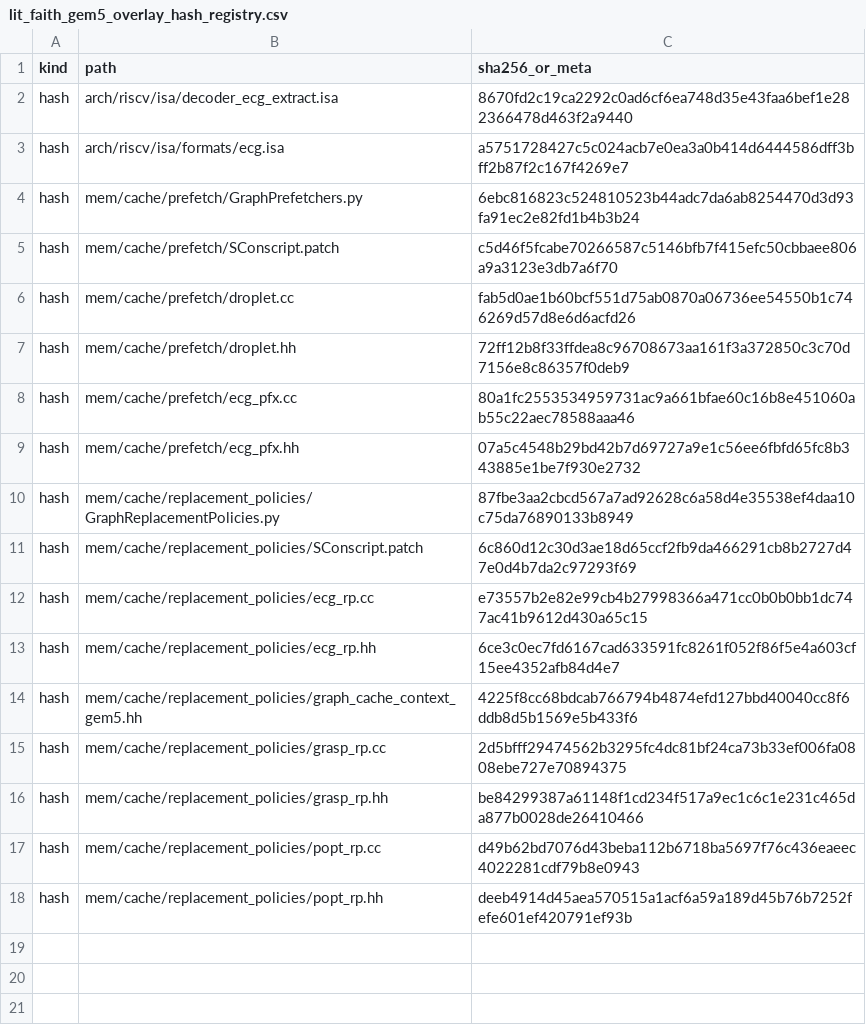
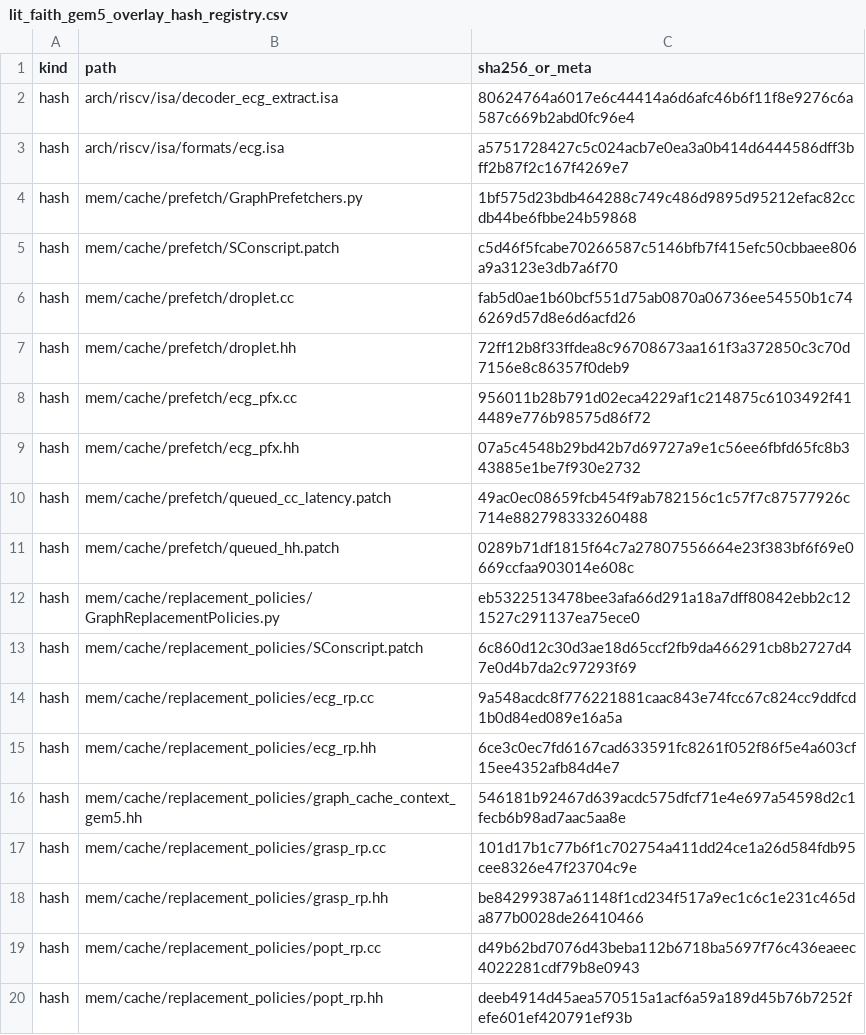
Before and after one commit to UVA-LavaLab/GraphBrew, a CSV file: wiki/data/lit_faith_gem5_overlay_hash_registry.csv, drawn as a sheet.

```diff
--- a/wiki/data/lit_faith_gem5_overlay_hash_registry.csv
+++ b/wiki/data/lit_faith_gem5_overlay_hash_registry.csv
@@ -1,5 +1,5 @@
 kind,path,sha256_or_meta
-hash,arch/riscv/isa/decoder_ecg_extract.isa,8670fd2c19ca2292c0ad6cf6ea748d35e43faa6bef1e282366478d463f2a9440
+hash,arch/riscv/isa/decoder_ecg_extract.isa,80624764a6017e6c44414a6d6afc46b6f11f8e9276c6a587c669b2abd0fc96e4
 hash,arch/riscv/isa/formats/ecg.isa,a5751728427c5c024acb7e0ea3a0b414d6444586dff3bff2b87f2c167f4269e7
-hash,mem/cache/prefetch/GraphPrefetchers.py,6ebc816823c524810523b44adc7da6ab8254470d3d93fa91ec2e82fd1b4b3b24
+hash,mem/cache/prefetch/GraphPrefetchers.py,1bf575d23bdb464288c749c486d9895d95212efac82ccdb44be6fbbe24b59868
 hash,mem/cache/prefetch/SConscript.patch,c5d46f5fcabe70266587c5146bfb7f415efc50cbbaee806a9a3123e3db7a6f70
@@ -7,10 +7,12 @@ hash,mem/cache/prefetch/droplet.cc,fab5d0ae1b60bcf551d75ab0870a06736ee54550b1c74
 hash,mem/cache/prefetch/droplet.hh,72ff12b8f33ffdea8c96708673aa161f3a372850c3c70d7156e8c86357f0deb9
-hash,mem/cache/prefetch/ecg_pfx.cc,80a1fc2553534959731ac9a661bfae60c16b8e451060ab55c22aec78588aaa46
+hash,mem/cache/prefetch/ecg_pfx.cc,956011b28b791d02eca4229af1c214875c6103492f414489e776b98575d86f72
 hash,mem/cache/prefetch/ecg_pfx.hh,07a5c4548b29bd42b7d69727a9e1c56ee6fbfd65fc8b343885e1be7f930e2732
-hash,mem/cache/replacement_policies/GraphReplacementPolicies.py,87fbe3aa2cbcd567a7ad92628c6a58d4e35538ef4daa10c75da76890133b8949
+hash,mem/cache/prefetch/queued_cc_latency.patch,49ac0ec08659fcb454f9ab782156c1c57f7c87577926c714e882798333260488
+hash,mem/cache/prefetch/queued_hh.patch,0289b71df1815f64c7a27807556664e23f383bf6f69e0669ccfaa903014e608c
+hash,mem/cache/replacement_policies/GraphReplacementPolicies.py,eb5322513478bee3afa66d291a18a7dff80842ebb2c121527c291137ea75ece0
 hash,mem/cache/replacement_policies/SConscript.patch,6c860d12c30d3ae18d65ccf2fb9da466291cb8b2727d47e0d4b7da2c97293f69
-hash,mem/cache/replacement_policies/ecg_rp.cc,e73557b2e82e99cb4b27998366a471cc0b0b0bb1dc747ac41b9612d430a65c15
+hash,mem/cache/replacement_policies/ecg_rp.cc,9a548acdc8f776221881caac843e74fcc67c824cc9ddfcd1b0d84ed089e16a5a
 hash,mem/cache/replacement_policies/ecg_rp.hh,6ce3c0ec7fd6167cad633591fc8261f052f86f5e4a603cf15ee4352afb84d4e7
-hash,mem/cache/replacement_policies/graph_cache_context_gem5.hh,4225f8cc68bdcab766794b4874efd127bbd40040cc8f6ddb8d5b1569e5b433f6
-hash,mem/cache/replacement_policies/grasp_rp.cc,2d5bfff29474562b3295fc4dc81bf24ca73b33ef006fa0808ebe727e70894375
+hash,mem/cache/replacement_policies/graph_cache_context_gem5.hh,546181b92467d639acdc575dfcf71e4e697a54598d2c1fecb6b98ad7aac5aa8e
+hash,mem/cache/replacement_policies/grasp_rp.cc,101d17b1c77b6f1c702754a411dd24ce1a26d584fdb95cee8326e47f23704c9e
 hash,mem/cache/replacement_policies/grasp_rp.hh,be84299387a61148f1cd234f517a9ec1c6c1e231c465da877b0028de26410466
```
Also changed, not shown: wiki/data/lit_faith_filename_grammar.csv, wiki/data/lit_faith_receiver_cli_registry.csv, 33 other files.
